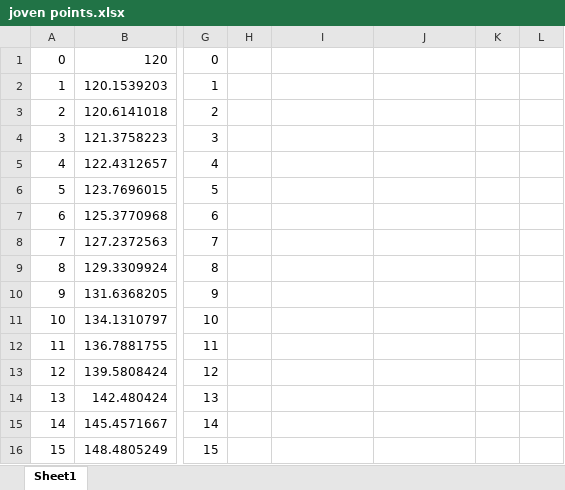
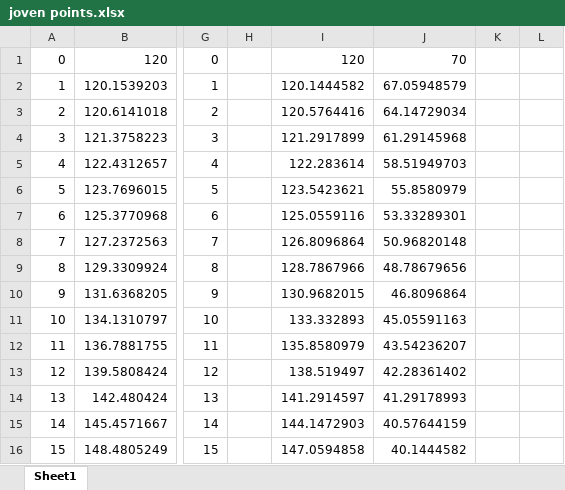
Before and after one commit to MechEng270/306-P1, an Excel workbook: joven points.xlsx, sheet Sheet1, drawn as a sheet; only a part is shown, gaps mark what is left out; values as stored, in another font and other column widths than the file's, no borders; charts and pictures not drawn; the diff covers the shown part only; the diff names each change by its address in the sheet, - before the commit and + after, or states it on an @@ line.

Commit message:
Add files via upload
GOGOGO

```diff
--- a/joven points.xlsx (sheet Sheet1)
+++ b/joven points.xlsx (sheet Sheet1)
-I1: (empty)
+I1: 120
-J1: (empty)
+J1: 70
-I2: (empty)
+I2: 120.1444582
-J2: (empty)
+J2: 67.05948579
-I3: (empty)
+I3: 120.5764416
-J3: (empty)
+J3: 64.14729034
-I4: (empty)
+I4: 121.2917899
-J4: (empty)
+J4: 61.29145968
-I5: (empty)
+I5: 122.283614
-J5: (empty)
+J5: 58.51949703
-I6: (empty)
+I6: 123.5423621
-J6: (empty)
+J6: 55.8580979
-I7: (empty)
+I7: 125.0559116
-J7: (empty)
+J7: 53.33289301
-I8: (empty)
+I8: 126.8096864
-J8: (empty)
+J8: 50.96820148
-I9: (empty)
+I9: 128.7867966
-J9: (empty)
+J9: 48.78679656
-I10: (empty)
+I10: 130.9682015
-J10: (empty)
+J10: 46.8096864
-I11: (empty)
+I11: 133.332893
-J11: (empty)
+J11: 45.05591163
-I12: (empty)
+I12: 135.8580979
-J12: (empty)
+J12: 43.54236207
-I13: (empty)
+I13: 138.519497
-J13: (empty)
+J13: 42.28361402
-I14: (empty)
+I14: 141.2914597
-J14: (empty)
+J14: 41.29178993
-I15: (empty)
+I15: 144.1472903
-J15: (empty)
+J15: 40.57644159
-I16: (empty)
+I16: 147.0594858
-J16: (empty)
+J16: 40.1444582
```
Also changed, not shown: 99 edited cells elsewhere in this sheet.
